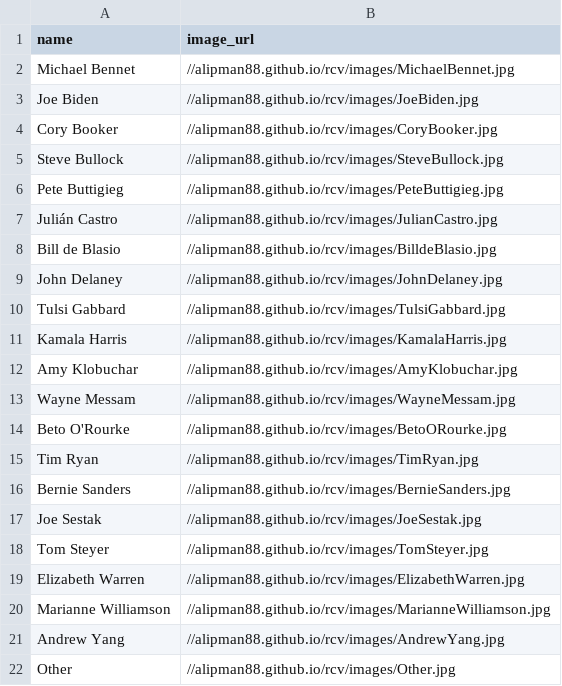
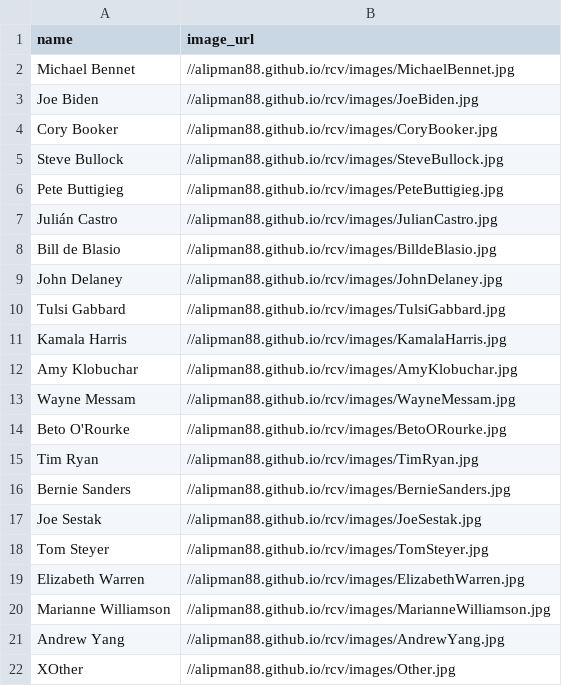
Before and after one commit to alipman88/alipman88.github.io, a CSV file: rcv/data/candidates.csv, drawn as a sheet.

```diff
--- a/rcv/data/candidates.csv
+++ b/rcv/data/candidates.csv
@@ -21,2 +21,2 @@ Marianne Williamson,//alipman88.github.io/rcv/images/MarianneWilliamson.jpg
 Andrew Yang,//alipman88.github.io/rcv/images/AndrewYang.jpg
-Other,//alipman88.github.io/rcv/images/Other.jpg
+XOther,//alipman88.github.io/rcv/images/Other.jpg
```
Also changed, not shown: 2 other files.
